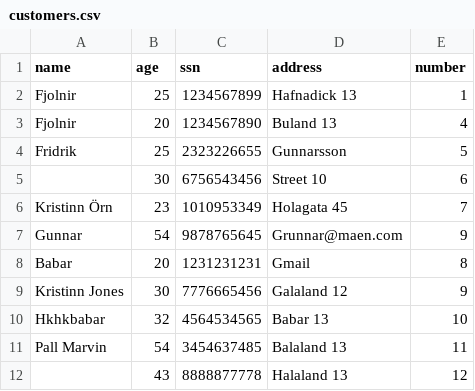
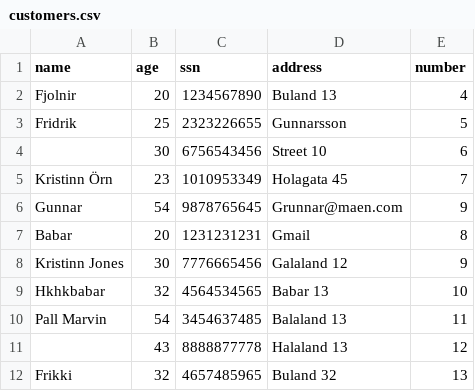
Before and after one commit to FridrikOG/projectpylon, a CSV file: data/customers.csv, drawn as a sheet.

```diff
--- a/data/customers.csv
+++ b/data/customers.csv
@@ -1,3 +1,2 @@
 name,age,ssn,address,number
-Fjolnir,25,1234567899,Hafnadick 13,1
 Fjolnir,20,1234567890,Buland 13,4
@@ -12 +11,2 @@ Pall Marvin,54,3454637485,Balaland 13,11
 ,43,8888877778,Halaland 13,12
+Frikki,32,4657485965,Buland 32,13
```
Also changed, not shown: 7 other files.
